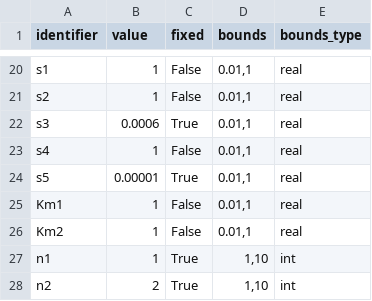
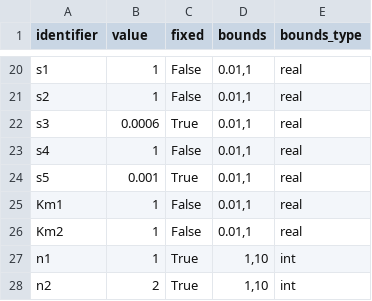
Before and after one commit to rsethi21/na_for_systems_bio, a CSV file: data/rates.csv, drawn as a sheet; only a part is shown, gaps mark what is left out.

Commit message:
checking atp sensitivity

```diff
--- a/data/rates.csv
+++ b/data/rates.csv
@@ -23,3 +23,3 @@ identifier,value,fixed,bounds,bounds_type
 "s4",1,False,"0.01,1",real
-"s5",0.00001,True,"0.01,1",real
+"s5",0.001,True,"0.01,1",real
 "Km1",1,False,"0.01,1",real
```
